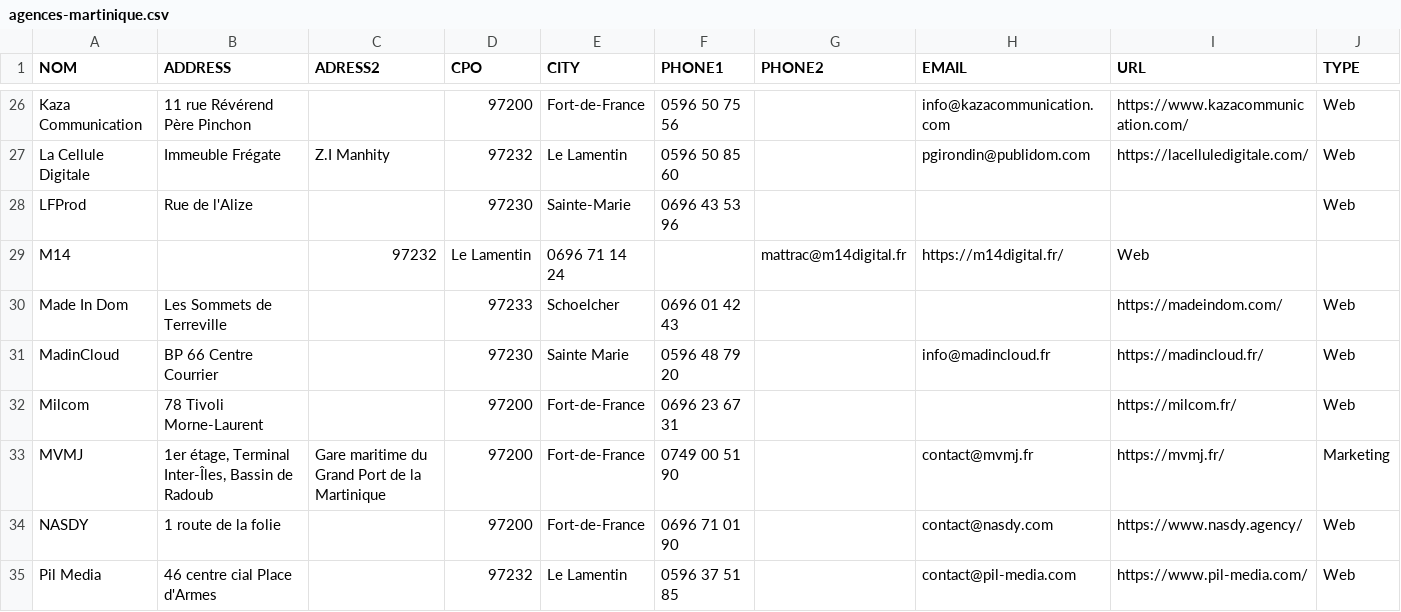
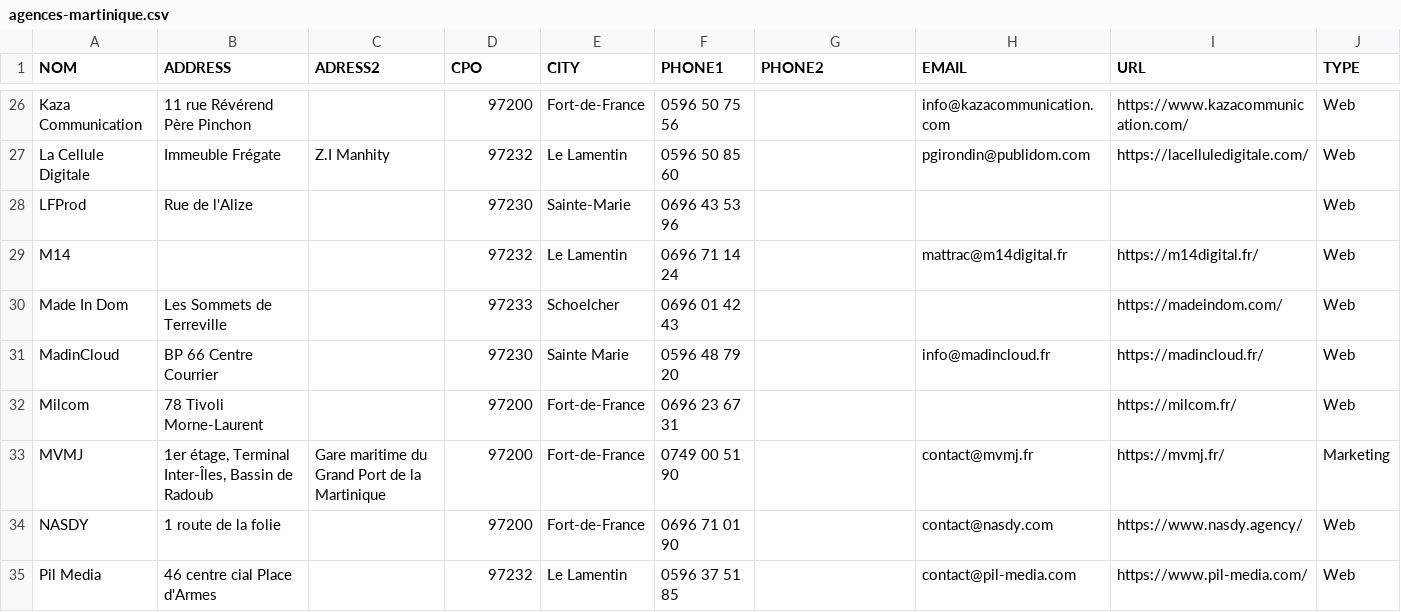
Before and after one commit to Aenag/liste-agence-web-marketing-martinique, a CSV file: agences-martinique.csv, drawn as a sheet; only a part is shown, gaps mark what is left out; the diff names each change by its address in the sheet, - before the commit and + after, or states it on an @@ line.

Commit message:
Update agences-martinique.csv

```diff
--- a/agences-martinique.csv
+++ b/agences-martinique.csv
-C29 (ADRESS2): 97232
+C29 (ADRESS2): (empty)
-D29 (CPO): Le Lamentin
+D29 (CPO): 97232
-E29 (CITY): 0696 71 14 24
+E29 (CITY): Le Lamentin
-F29 (PHONE1): (empty)
+F29 (PHONE1): 0696 71 14 24
-G29 (PHONE2): mattrac@m14digital.fr
+G29 (PHONE2): (empty)
-H29 (EMAIL): https://m14digital.fr/
+H29 (EMAIL): mattrac@m14digital.fr
-I29 (URL): Web
+I29 (URL): https://m14digital.fr/
-J29 (TYPE): (empty)
+J29 (TYPE): Web
```
